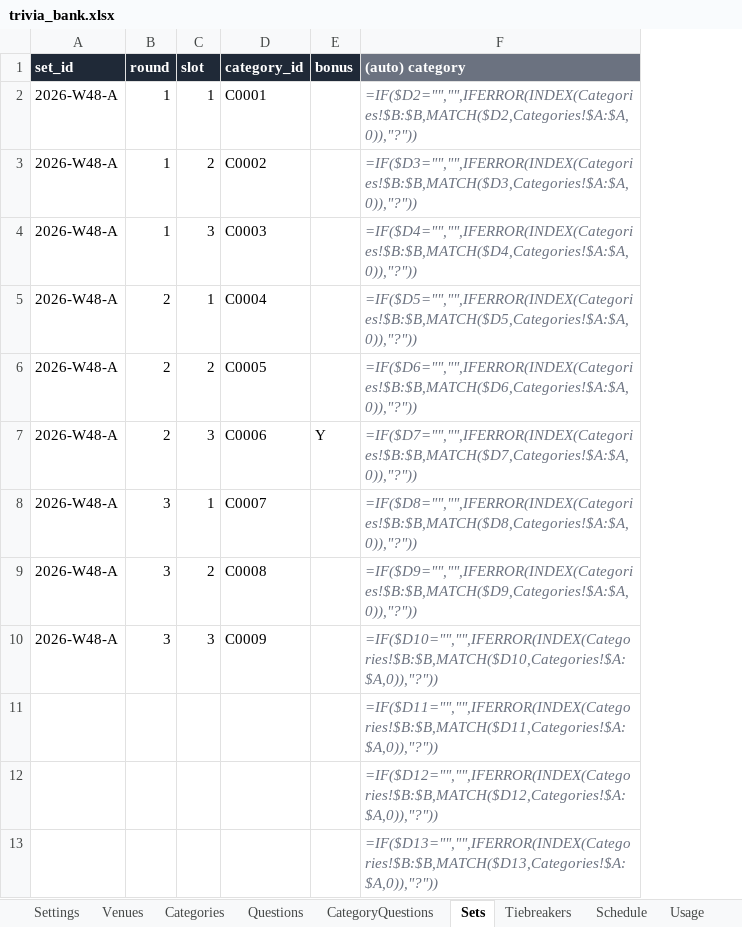
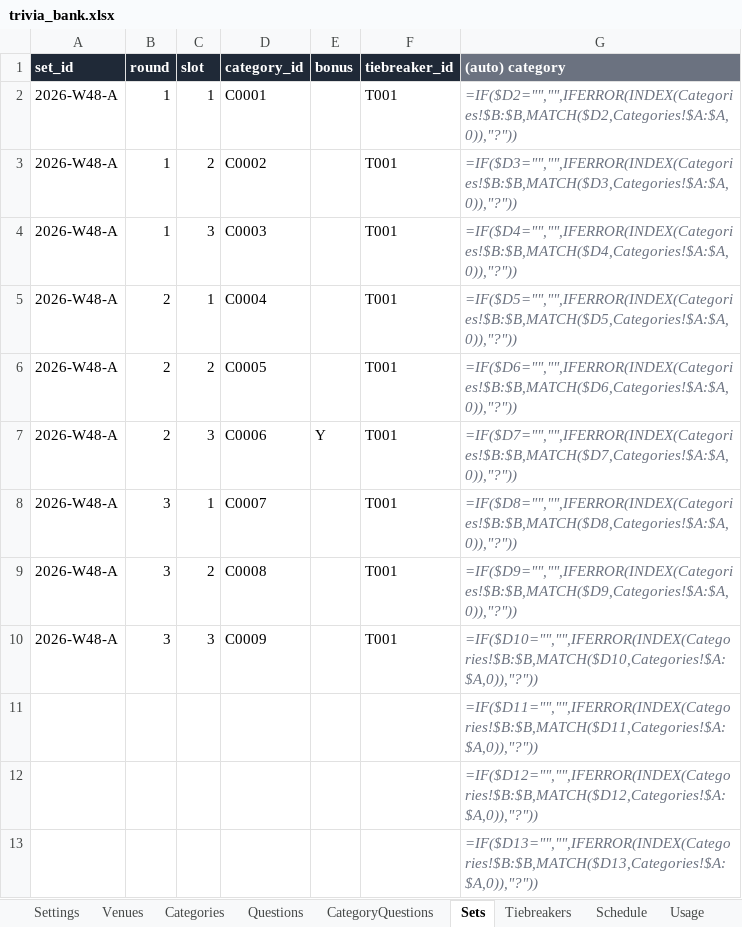
Before and after one commit to jepace/TBTgen, an Excel workbook: trivia_bank.xlsx, sheet Sets, drawn as a sheet; only a part is shown; values as stored, in another font and other column widths than the file's, no borders; formulas without a stored value are shown as written; the diff names each change by its address in the sheet, - before the commit and + after, or states it on an @@ line.

```diff
--- a/trivia_bank.xlsx (sheet Sets)
+++ b/trivia_bank.xlsx (sheet Sets)
+column F (tiebreaker_id), rows 2-10: all T001
```
Also changed, not shown: sheet Tiebreakers, 9 other files.
